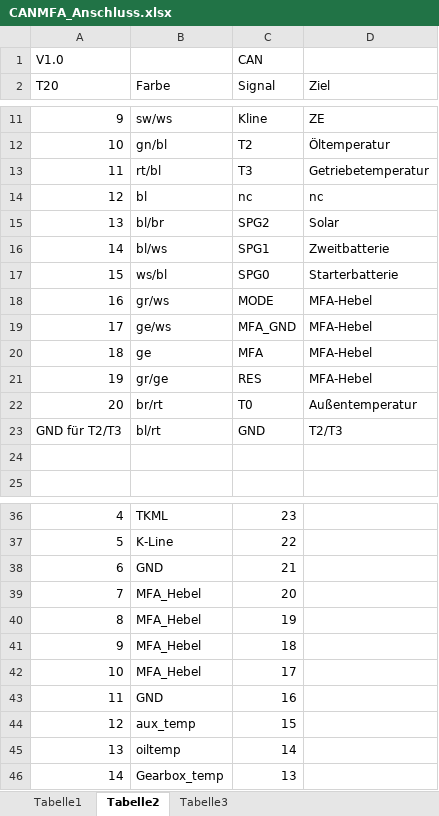
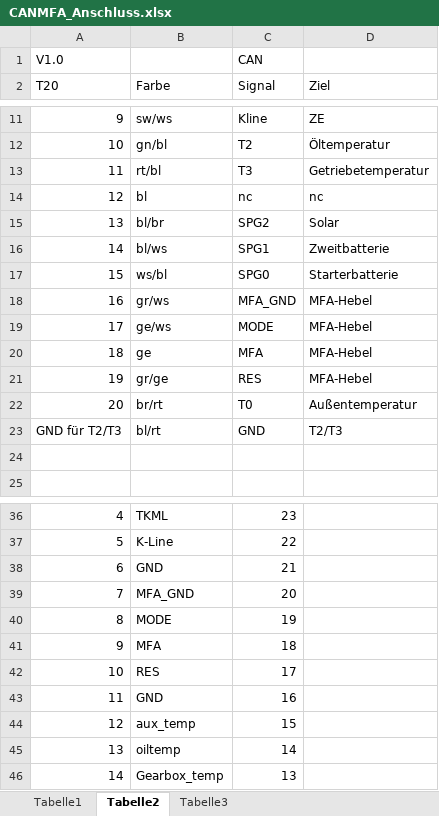
Before and after one commit to pohlinkzei/CAN_MFA, an Excel workbook: CANMFA_Anschluss.xlsx, sheet Tabelle2, drawn as a sheet; only a part is shown, gaps mark what is left out; values as stored, in another font and other column widths than the file's, no borders; charts and pictures not drawn; removed rows and columns are numbered as before the commit, all else as after; the diff names each change by its address in the sheet, - before the commit and + after, or states it on an @@ line.

```diff
--- a/CANMFA_Anschluss.xlsx (sheet Tabelle2)
+++ b/CANMFA_Anschluss.xlsx (sheet Tabelle2)
-row 18: 16 | gr/ws | MODE | MFA-Hebel
-A18 (T20): 17
+A18 (T20): 16
-B18 (Farbe): ge/ws
+B18 (Farbe): gr/ws
+row 19: 17 | ge/ws | MODE | MFA-Hebel
-B39 (Farbe): MFA_Hebel
+B39 (Farbe): MFA_GND
-B40 (Farbe): MFA_Hebel
+B40 (Farbe): MODE
-B41 (Farbe): MFA_Hebel
+B41 (Farbe): MFA
-B42 (Farbe): MFA_Hebel
+B42 (Farbe): RES
```
Also changed, not shown: 6 other files.
